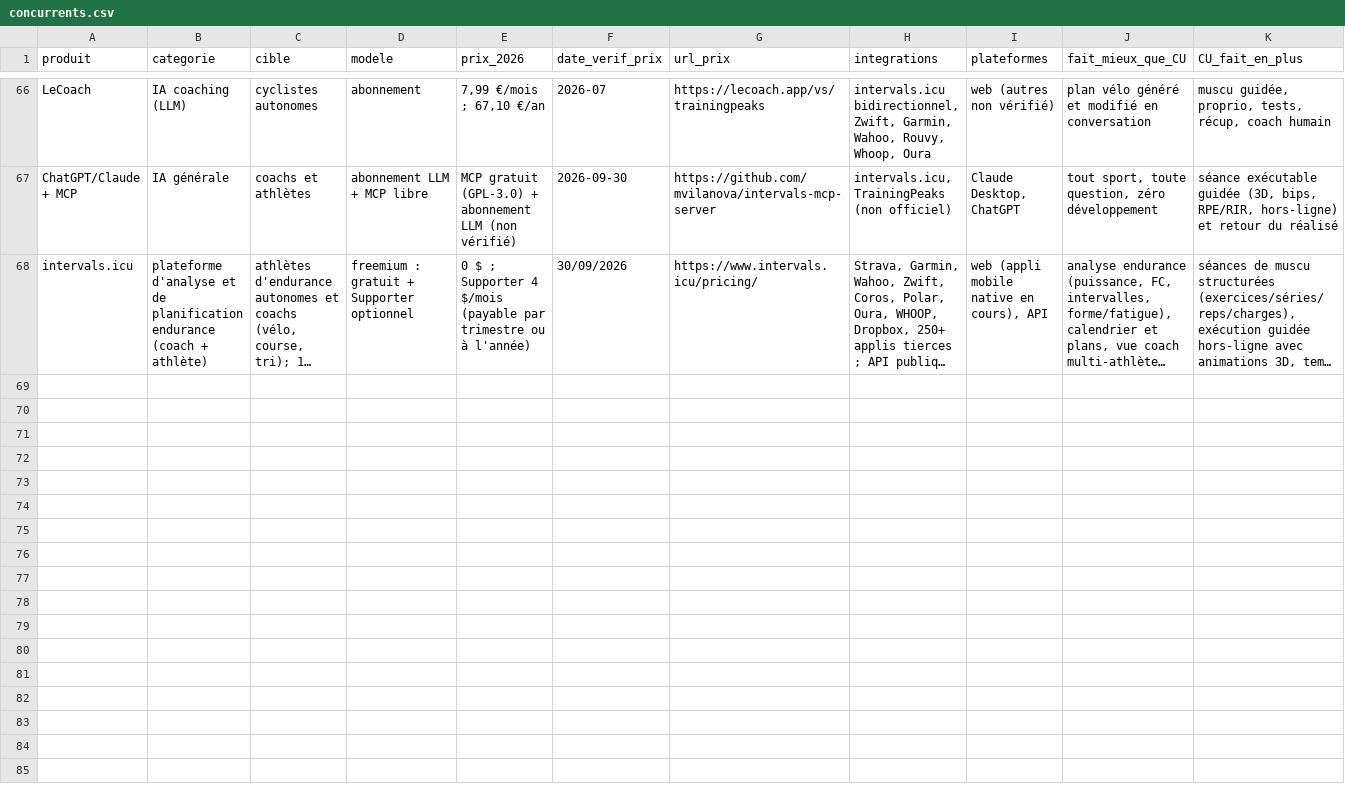
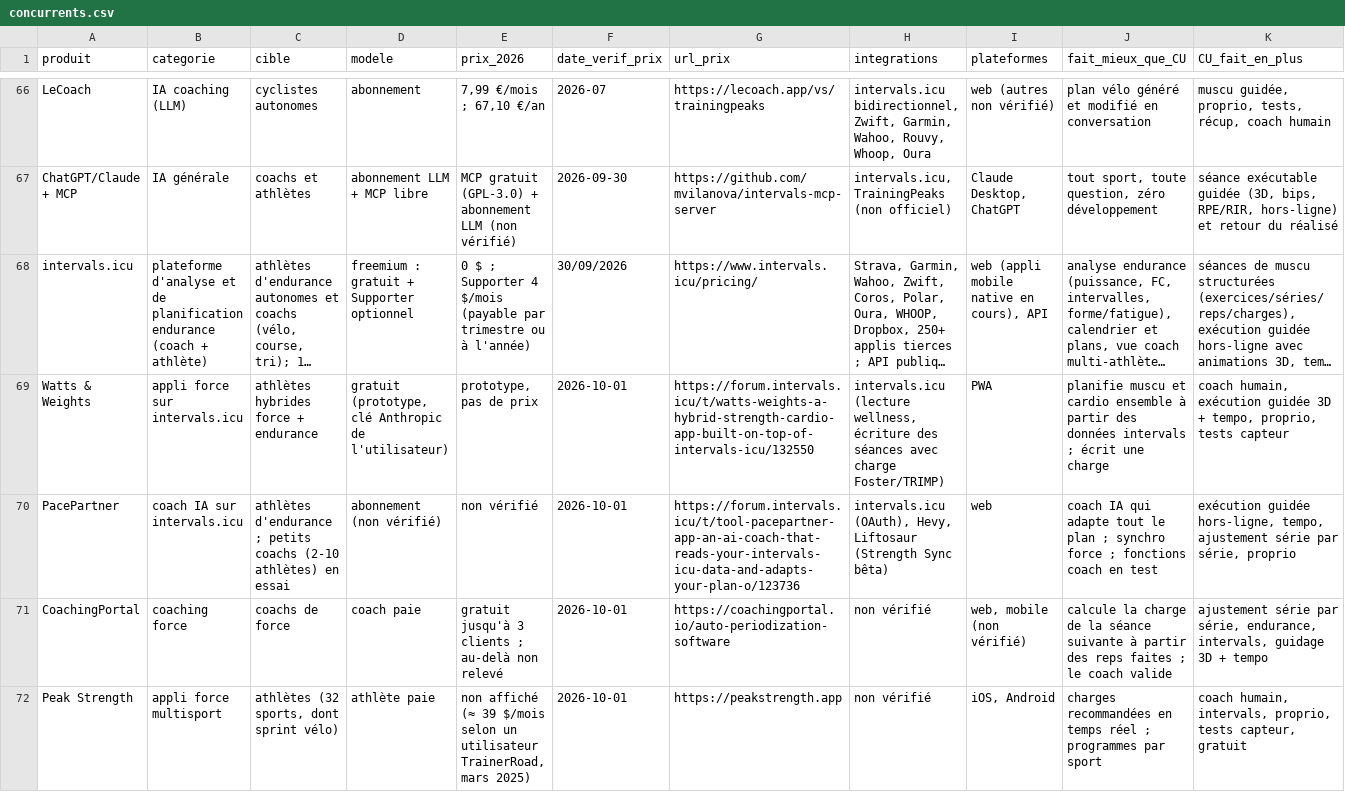
Before and after one commit to nathanmtb66/Charge-Utile, a CSV file: recherche/business/concurrents.csv, drawn as a sheet; only a part is shown, gaps mark what is left out; long unchanged cells end in …; rows hold the shown columns only; the diff covers the shown part only; the diff names each change by its address in the sheet, - before the commit and + after, or states it on an @@ line.

```diff
--- a/recherche/business/concurrents.csv
+++ b/recherche/business/concurrents.csv
+row 69: Watts & Weights | appli force sur intervals.icu | athlètes hybrides force + endurance | gratuit (prototype, clé Anthropic de l'utilisateur) | prototype, pas de prix | 2026-10-01 | https://forum.intervals.icu/t/watts-weights-a-hybrid-strength-cardio-app-built-on-top-of-intervals-icu/132550 | intervals.icu (lecture wellness, écriture des séances avec charge Foster/TRIMP) | PWA | planifie muscu et cardio ensemble à partir des données intervals ; écrit une charge | coach humain, exécution guidée 3D + tempo, proprio, tests capteur
+row 70: PacePartner | coach IA sur intervals.icu | athlètes d'endurance ; petits coachs (2-10 athlètes) en essai | abonnement (non vérifié) | non vérifié | 2026-10-01 | https://forum.intervals.icu/t/tool-pacepartner-app-an-ai-coach-that-reads-your-intervals-icu-data-and-adapts-your-plan-o/123736 | intervals.icu (OAuth), Hevy, Liftosaur (Strength Sync bêta) | web | coach IA qui adapte tout le plan ; synchro force ; fonctions coach en test | exécution guidée hors-ligne, tempo, ajustement série par série, proprio
+row 71: CoachingPortal | coaching force | coachs de force | coach paie | gratuit jusqu'à 3 clients ; au-delà non relevé | 2026-10-01 | https://coachingportal.io/auto-periodization-software | non vérifié | web, mobile (non vérifié) | calcule la charge de la séance suivante à partir des reps faites ; le coach valide | ajustement série par série, endurance, intervals, guidage 3D + tempo
+row 72: Peak Strength | appli force multisport | athlètes (32 sports, dont sprint vélo) | athlète paie | non affiché (≈ 39 $/mois selon un utilisateur TrainerRoad, mars 2025) | 2026-10-01 | https://peakstrength.app | non vérifié | iOS, Android | charges recommandées en temps réel ; programmes par sport | coach humain, intervals, proprio, tests capteur, gratuit
```
Also changed, not shown: 3 added rows elsewhere in this file, 5 other files.
